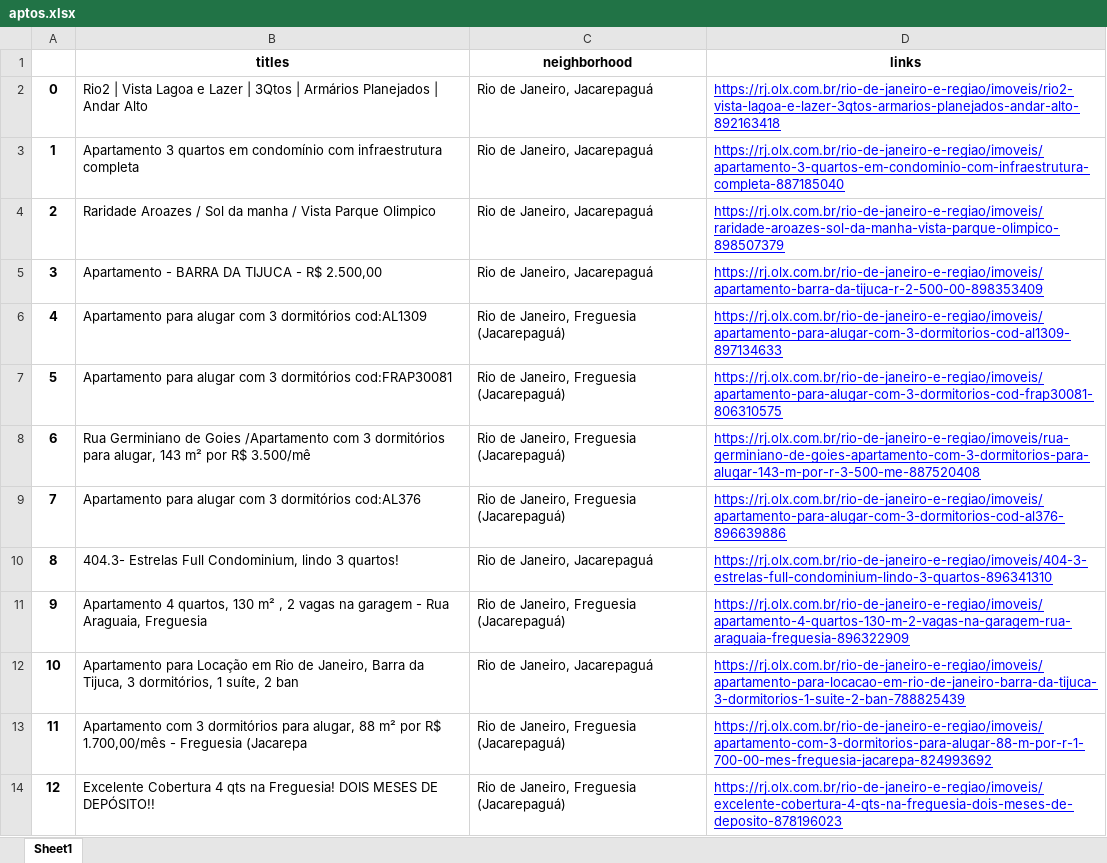
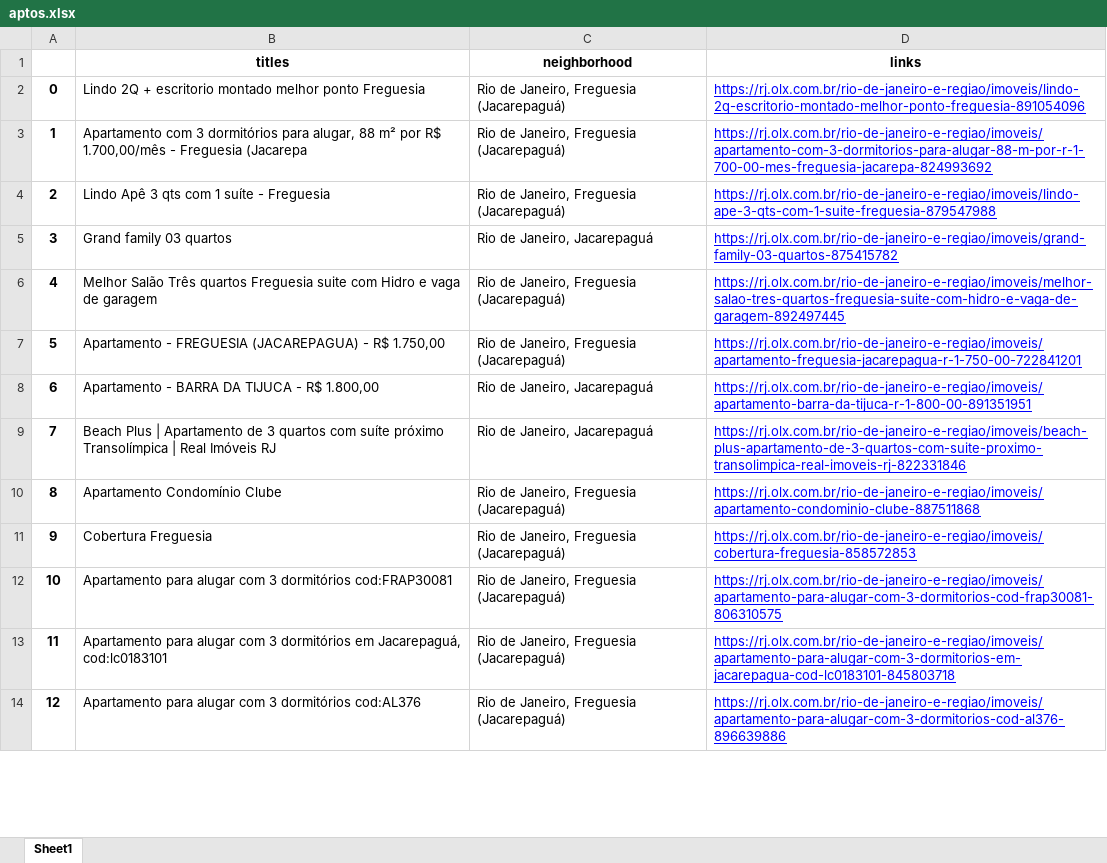
Before and after one commit to davibelo/python-pro-bootcamp-2021, an Excel workbook: 02-intermediate/33-RealStateFinderBot/aptos.xlsx, sheet Sheet1, drawn as a sheet; only a part is shown; values as stored, in another font and other column widths than the file's, no borders; the diff covers the shown part only; the diff names each change by its address in the sheet, - before the commit and + after, or states it on an @@ line.

```diff
--- a/02-intermediate/33-RealStateFinderBot/aptos.xlsx (sheet Sheet1)
+++ b/02-intermediate/33-RealStateFinderBot/aptos.xlsx (sheet Sheet1)
-B2 (titles): Rio2 | Vista Lagoa e Lazer | 3Qtos | Armários Planejados | Andar Alto
+B2 (titles): Lindo 2Q + escritorio montado melhor ponto Freguesia
-C2:C4 (neighborhood): Rio de Janeiro, Jacarepaguá
+C2:C4 (neighborhood): Rio de Janeiro, Freguesia (Jacarepaguá)
-D2 (links): https://rj.olx.com.br/rio-de-janeiro-e-regiao/imoveis/rio2-vista-lagoa-e-lazer-3qtos-armarios-planejados-andar-alto-892163418
+D2 (links): https://rj.olx.com.br/rio-de-janeiro-e-regiao/imoveis/lindo-2q-escritorio-montado-melhor-ponto-freguesia-891054096
-B3 (titles): Apartamento 3 quartos em condomínio com infraestrutura completa
+B3 (titles): Apartamento com 3 dormitórios para alugar, 88 m² por R$ 1.700,00/mês - Freguesia (Jacarepa
-D3 (links): https://rj.olx.com.br/rio-de-janeiro-e-regiao/imoveis/apartamento-3-quartos-em-condominio-com-infraestrutura-completa-887185040
+D3 (links): https://rj.olx.com.br/rio-de-janeiro-e-regiao/imoveis/apartamento-com-3-dormitorios-para-alugar-88-m-por-r-1-700-00-mes-freguesia-jacarepa-824993692
-B4 (titles): Raridade Aroazes / Sol da manha / Vista Parque Olimpico
+B4 (titles): Lindo Apê 3 qts com 1 suíte - Freguesia
-D4 (links): https://rj.olx.com.br/rio-de-janeiro-e-regiao/imoveis/raridade-aroazes-sol-da-manha-vista-parque-olimpico-898507379
+D4 (links): https://rj.olx.com.br/rio-de-janeiro-e-regiao/imoveis/lindo-ape-3-qts-com-1-suite-freguesia-879547988
-B5 (titles): Apartamento - BARRA DA TIJUCA - R$ 2.500,00
+B5 (titles): Grand family 03 quartos
-D5 (links): https://rj.olx.com.br/rio-de-janeiro-e-regiao/imoveis/apartamento-barra-da-tijuca-r-2-500-00-898353409
+D5 (links): https://rj.olx.com.br/rio-de-janeiro-e-regiao/imoveis/grand-family-03-quartos-875415782
-B6 (titles): Apartamento para alugar com 3 dormitórios cod:AL1309
+B6 (titles): Melhor Salão Três quartos Freguesia suite com Hidro e vaga de garagem
-D6 (links): https://rj.olx.com.br/rio-de-janeiro-e-regiao/imoveis/apartamento-para-alugar-com-3-dormitorios-cod-al1309-897134633
+D6 (links): https://rj.olx.com.br/rio-de-janeiro-e-regiao/imoveis/melhor-salao-tres-quartos-freguesia-suite-com-hidro-e-vaga-de-garagem-892497445
-B7 (titles): Apartamento para alugar com 3 dormitórios cod:FRAP30081
+B7 (titles): Apartamento - FREGUESIA (JACAREPAGUA) - R$ 1.750,00
-D7 (links): https://rj.olx.com.br/rio-de-janeiro-e-regiao/imoveis/apartamento-para-alugar-com-3-dormitorios-cod-frap30081-806310575
+D7 (links): https://rj.olx.com.br/rio-de-janeiro-e-regiao/imoveis/apartamento-freguesia-jacarepagua-r-1-750-00-722841201
-B8 (titles): Rua Germiniano de Goies /Apartamento com 3 dormitórios para alugar, 143 m² por R$ 3.500/mê
+B8 (titles): Apartamento - BARRA DA TIJUCA - R$ 1.800,00
-C8:C9 (neighborhood): Rio de Janeiro, Freguesia (Jacarepaguá)
+C8:C9 (neighborhood): Rio de Janeiro, Jacarepaguá
-D8 (links): https://rj.olx.com.br/rio-de-janeiro-e-regiao/imoveis/rua-germiniano-de-goies-apartamento-com-3-dormitorios-para-alugar-143-m-por-r-3-500-me-887520408
+D8 (links): https://rj.olx.com.br/rio-de-janeiro-e-regiao/imoveis/apartamento-barra-da-tijuca-r-1-800-00-891351951
-B9 (titles): Apartamento para alugar com 3 dormitórios cod:AL376
+B9 (titles): Beach Plus | Apartamento de 3 quartos com suíte próximo Transolímpica | Real Imóveis RJ
-D9 (links): https://rj.olx.com.br/rio-de-janeiro-e-regiao/imoveis/apartamento-para-alugar-com-3-dormitorios-cod-al376-896639886
+D9 (links): https://rj.olx.com.br/rio-de-janeiro-e-regiao/imoveis/beach-plus-apartamento-de-3-quartos-com-suite-proximo-transolimpica-real-imoveis-rj-822331846
-B10 (titles): 404.3- Estrelas Full Condominium, lindo 3 quartos!
+B10 (titles): Apartamento Condomínio Clube
-C10 (neighborhood): Rio de Janeiro, Jacarepaguá
+C10 (neighborhood): Rio de Janeiro, Freguesia (Jacarepaguá)
-D10 (links): https://rj.olx.com.br/rio-de-janeiro-e-regiao/imoveis/404-3-estrelas-full-condominium-lindo-3-quartos-896341310
+D10 (links): https://rj.olx.com.br/rio-de-janeiro-e-regiao/imoveis/apartamento-condominio-clube-887511868
-B11 (titles): Apartamento 4 quartos, 130 m² , 2 vagas na garagem - Rua Araguaia, Freguesia
+B11 (titles): Cobertura Freguesia
-D11 (links): https://rj.olx.com.br/rio-de-janeiro-e-regiao/imoveis/apartamento-4-quartos-130-m-2-vagas-na-garagem-rua-araguaia-freguesia-896322909
+D11 (links): https://rj.olx.com.br/rio-de-janeiro-e-regiao/imoveis/cobertura-freguesia-858572853
-B12 (titles): Apartamento para Locação em Rio de Janeiro, Barra da Tijuca, 3 dormitórios, 1 suíte, 2 ban
+B12 (titles): Apartamento para alugar com 3 dormitórios cod:FRAP30081
-C12 (neighborhood): Rio de Janeiro, Jacarepaguá
+C12 (neighborhood): Rio de Janeiro, Freguesia (Jacarepaguá)
-D12 (links): https://rj.olx.com.br/rio-de-janeiro-e-regiao/imoveis/apartamento-para-locacao-em-rio-de-janeiro-barra-da-tijuca-3-dormitorios-1-suite-2-ban-788825439
+D12 (links): https://rj.olx.com.br/rio-de-janeiro-e-regiao/imoveis/apartamento-para-alugar-com-3-dormitorios-cod-frap30081-806310575
-B13 (titles): Apartamento com 3 dormitórios para alugar, 88 m² por R$ 1.700,00/mês - Freguesia (Jacarepa
+B13 (titles): Apartamento para alugar com 3 dormitórios em Jacarepaguá, cod:lc0183101
-D13 (links): https://rj.olx.com.br/rio-de-janeiro-e-regiao/imoveis/apartamento-com-3-dormitorios-para-alugar-88-m-por-r-1-700-00-mes-freguesia-jacarepa-824993692
+D13 (links): https://rj.olx.com.br/rio-de-janeiro-e-regiao/imoveis/apartamento-para-alugar-com-3-dormitorios-em-jacarepagua-cod-lc0183101-845803718
-B14 (titles): Excelente Cobertura 4 qts na Freguesia! DOIS MESES DE DEPÓSITO!!
+B14 (titles): Apartamento para alugar com 3 dormitórios cod:AL376
-D14 (links): https://rj.olx.com.br/rio-de-janeiro-e-regiao/imoveis/excelente-cobertura-4-qts-na-freguesia-dois-meses-de-deposito-878196023
+D14 (links): https://rj.olx.com.br/rio-de-janeiro-e-regiao/imoveis/apartamento-para-alugar-com-3-dormitorios-cod-al376-896639886
```
Also changed, not shown: 137 edited cells elsewhere in this sheet, 1 other file.
